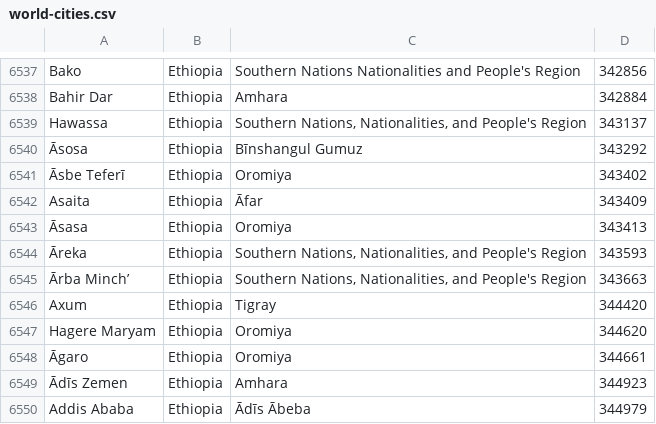
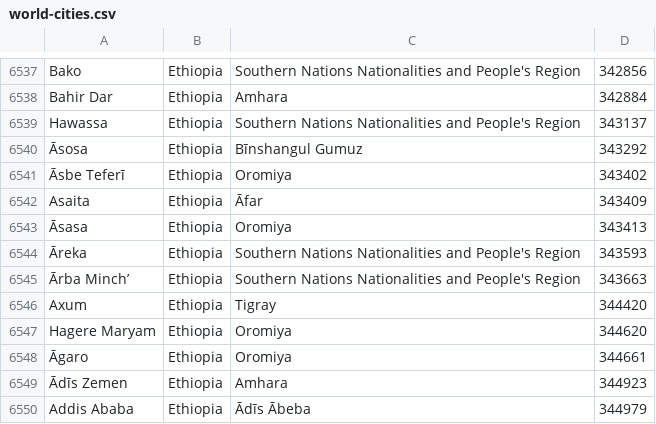
Before and after one commit to FacundoBocalandro/geo-service, a CSV file: src/main/world-cities.csv, drawn as a sheet; only a part is shown, gaps mark what is left out; the diff names each change by its address in the sheet, - before the commit and + after, or states it on an @@ line.

```diff
--- a/src/main/world-cities.csv
+++ b/src/main/world-cities.csv
-C6539: Southern Nations, Nationalities, and People's…
+C6539: Southern Nations Nationalities and People's…
-C6544:C6545: Southern Nations, Nationalities, and People's…
+C6544:C6545: Southern Nations Nationalities and People's…
```
Also changed, not shown: 1 other file.
